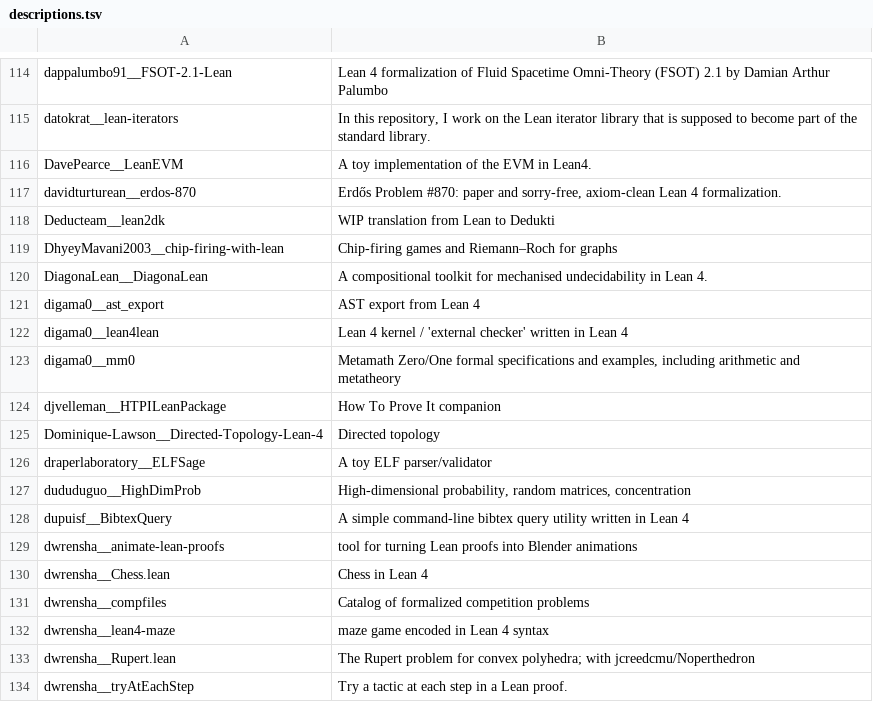
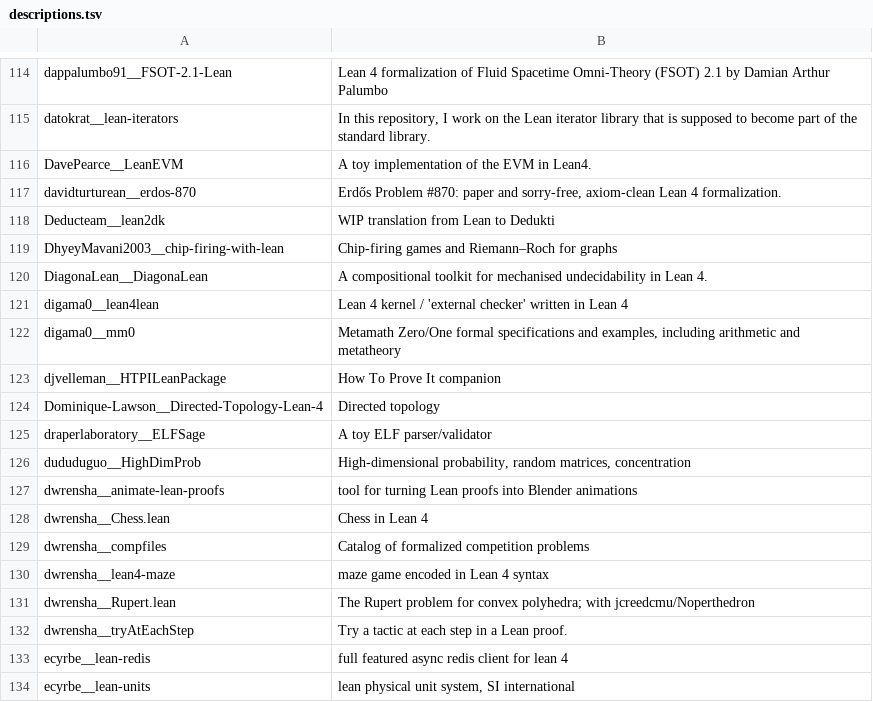
Before and after one commit to dzackgarza/formalization-corpus, a TSV file: descriptions.tsv, drawn as a sheet; only a part is shown, gaps mark what is left out; the shorter side is filled out with more unchanged rows.

```diff
--- a/descriptions.tsv
+++ b/descriptions.tsv
@@ -120,3 +120,2 @@ DhyeyMavani2003__chip-firing-with-lean	Chip-firing games and Riemann–Roch for
 DiagonaLean__DiagonaLean	A compositional toolkit for mechanised undecidability in Lean 4.
-digama0__ast_export	AST export from Lean 4
 digama0__lean4lean	Lean 4 kernel / 'external checker' written in Lean 4
@@ -127,3 +126,2 @@ draperlaboratory__ELFSage	A toy ELF parser/validator
 dududuguo__HighDimProb	High-dimensional probability, random matrices, concentration
-dupuisf__BibtexQuery	A simple command-line bibtex query utility written in Lean 4
 dwrensha__animate-lean-proofs	tool for turning Lean proofs into Blender animations
```
Also changed, not shown: sources.tsv, 19 other files.
